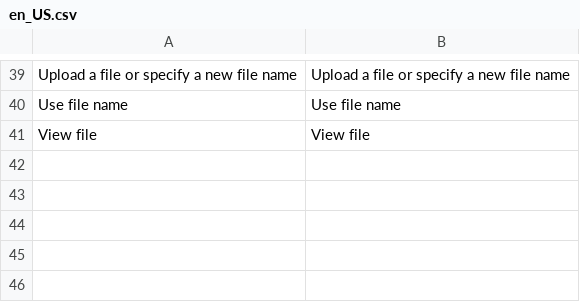
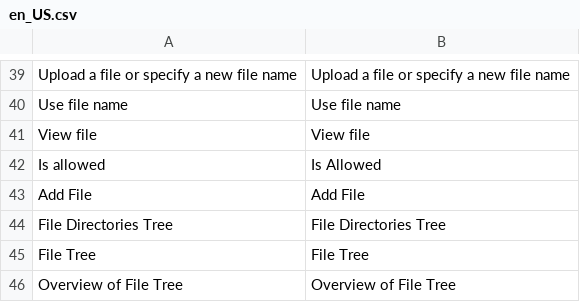
Before and after one commit to spryker/file-manager-gui, a CSV file: data/translation/Zed/en_US.csv, drawn as a sheet; only a part is shown, gaps mark what is left out; the diff names each change by its address in the sheet, - before the commit and + after, or states it on an @@ line.

```diff
--- a/data/translation/Zed/en_US.csv
+++ b/data/translation/Zed/en_US.csv
+row 42: Is allowed | Is Allowed
+row 43: Add File | Add File
+row 44: File Directories Tree | File Directories Tree
+row 45: File Tree | File Tree
+row 46: Overview of File Tree | Overview of File Tree
```
Also changed, not shown: data/translation/Zed/de_DE.csv, 1 other file.
